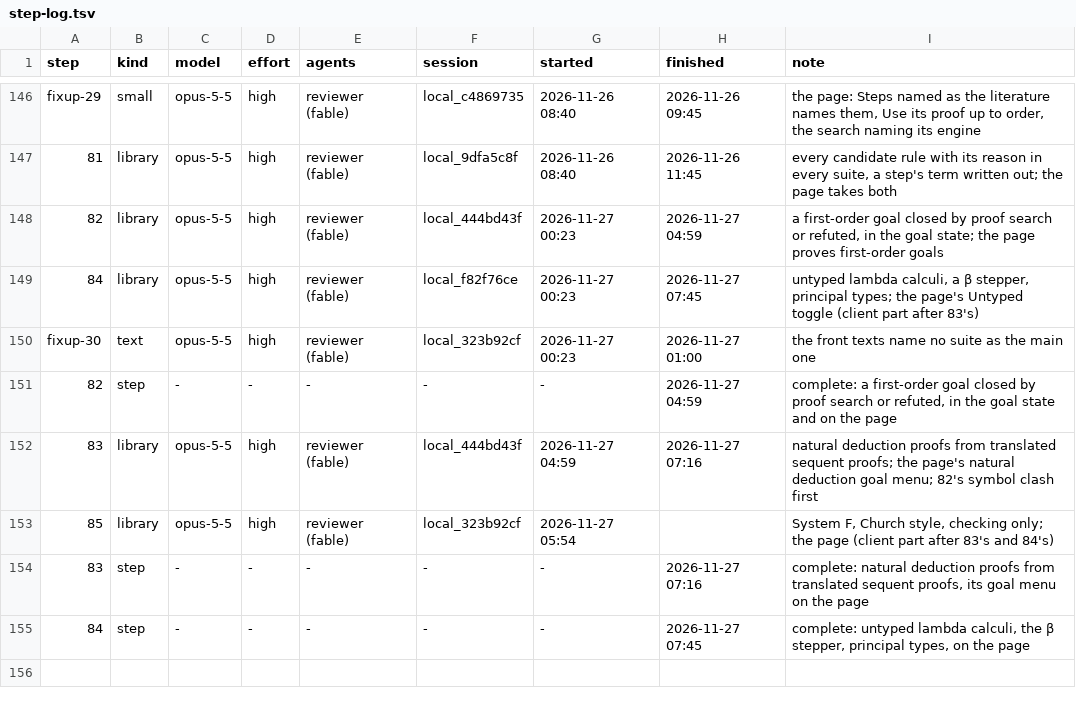
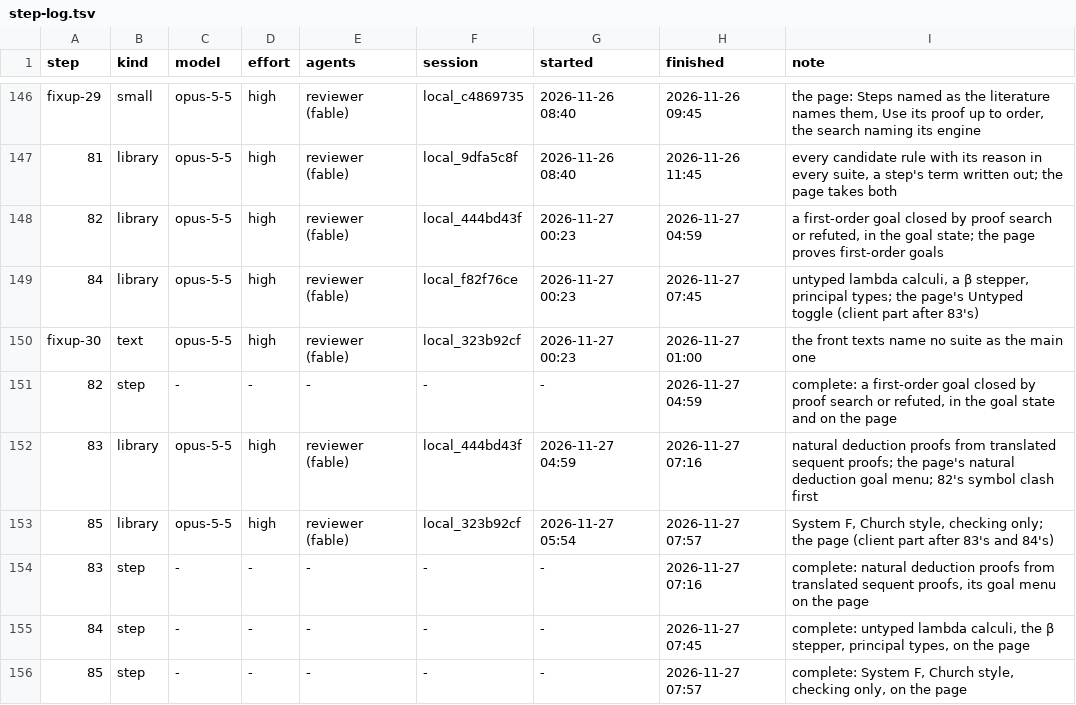
Before and after one commit to deduxit/deduxit, a TSV file: plan/notes/step-log.tsv, drawn as a sheet; only a part is shown, gaps mark what is left out.

Commit message:
Plan: step 85 reviewed and pushed, steps 81 to 85 complete

```diff
--- a/plan/notes/step-log.tsv
+++ b/plan/notes/step-log.tsv
@@ -152,4 +152,5 @@ fixup-30	text	opus-5-5	high	reviewer (fable)	local_323b92cf	2026-11-27 00:23	202
 83	library	opus-5-5	high	reviewer (fable)	local_444bd43f	2026-11-27 04:59	2026-11-27 07:16	natural deduction proofs from translated sequent proofs; the page's natural deduction goal menu; 82's symbol clash first
-85	library	opus-5-5	high	reviewer (fable)	local_323b92cf	2026-11-27 05:54		System F, Church style, checking only; the page (client part after 83's and 84's)
+85	library	opus-5-5	high	reviewer (fable)	local_323b92cf	2026-11-27 05:54	2026-11-27 07:57	System F, Church style, checking only; the page (client part after 83's and 84's)
 83	step	-	-	-	-	-	2026-11-27 07:16	complete: natural deduction proofs from translated sequent proofs, its goal menu on the page
 84	step	-	-	-	-	-	2026-11-27 07:45	complete: untyped lambda calculi, the β stepper, principal types, on the page
+85	step	-	-	-	-	-	2026-11-27 07:57	complete: System F, Church style, checking only, on the page
```
Also changed, not shown: 1 other file.
